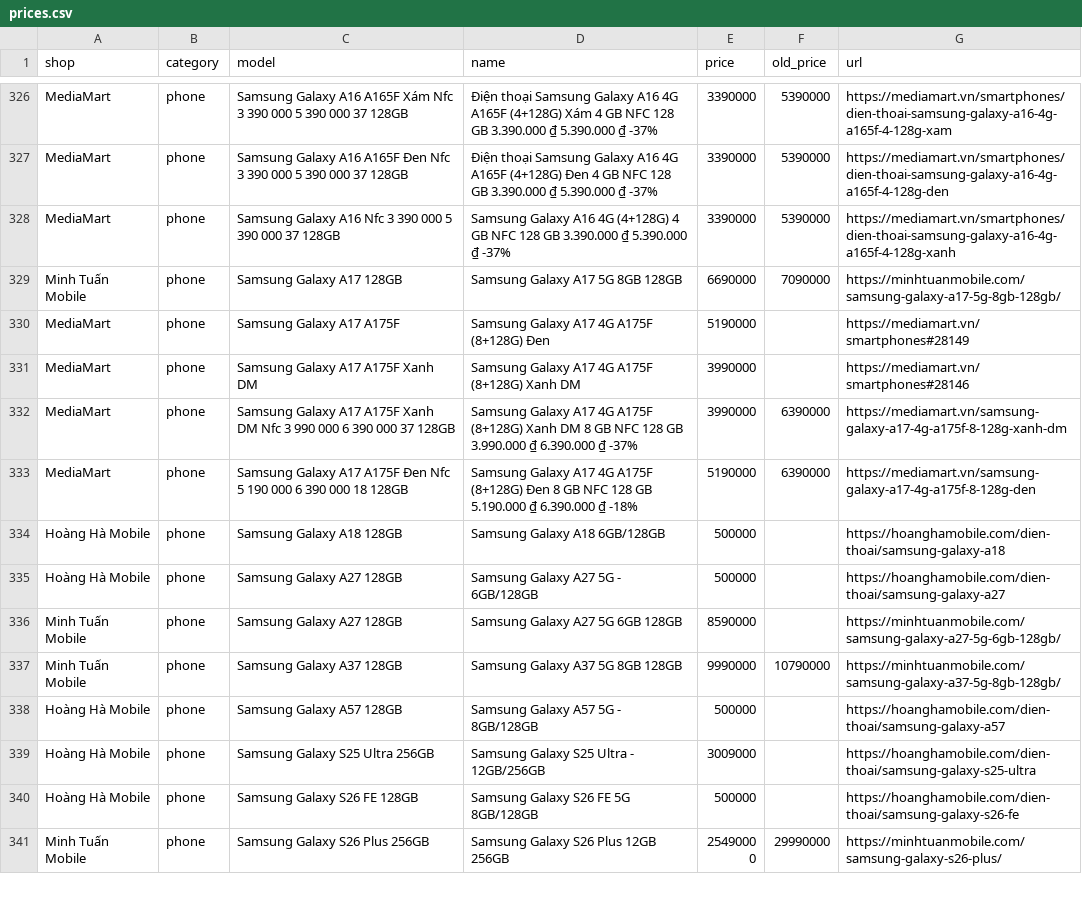
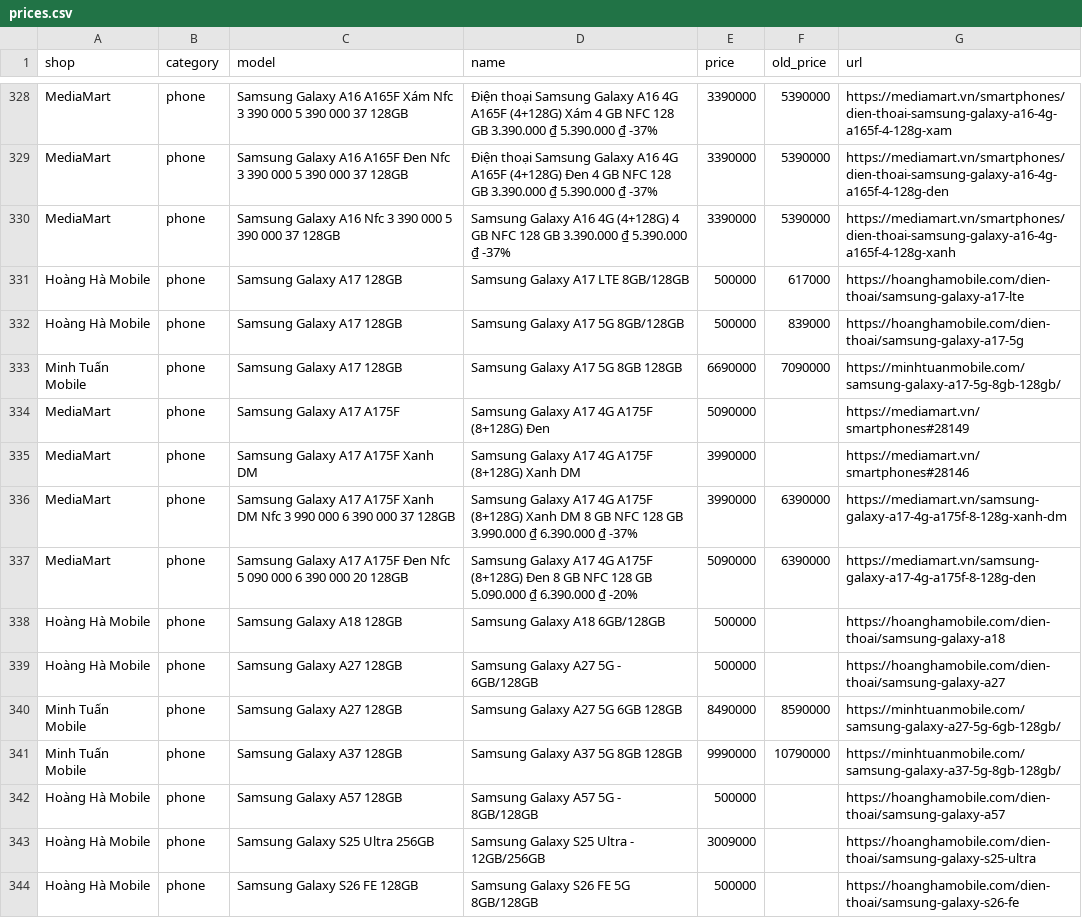
Before and after one commit to tuongphanbase/phone-tablet-price-emailer, a CSV file: docs/prices.csv, drawn as a sheet; only a part is shown, gaps mark what is left out; the shorter side is filled out with more unchanged rows; the diff covers the shown part only.

```diff
--- a/docs/prices.csv
+++ b/docs/prices.csv
@@ -328,10 +330,12 @@ MediaMart,phone,Samsung Galaxy A16 A165F Đen Nfc 3 390 000 5 390 000 37 128GB,
 MediaMart,phone,Samsung Galaxy A16 Nfc 3 390 000 5 390 000 37 128GB,Samsung Galaxy A16 4G (4+128G) 4 GB NFC 128 GB 3.390.000 ₫ 5.390.000 ₫ -37%,3390000,5390000,https://mediamart.vn/smartphones/dien-thoai-samsung-galaxy-a16-4g-a165f-4-128g-xanh
+Hoàng Hà Mobile,phone,Samsung Galaxy A17 128GB,Samsung Galaxy A17 LTE 8GB/128GB,500000,617000,https://hoanghamobile.com/dien-thoai/samsung-galaxy-a17-lte
+Hoàng Hà Mobile,phone,Samsung Galaxy A17 128GB,Samsung Galaxy A17 5G 8GB/128GB,500000,839000,https://hoanghamobile.com/dien-thoai/samsung-galaxy-a17-5g
 Minh Tuấn Mobile,phone,Samsung Galaxy A17 128GB,Samsung Galaxy A17 5G 8GB 128GB,6690000,7090000,https://minhtuanmobile.com/samsung-galaxy-a17-5g-8gb-128gb/
-MediaMart,phone,Samsung Galaxy A17 A175F,Samsung Galaxy A17 4G A175F (8+128G) Đen,5190000,,https://mediamart.vn/smartphones#28149
+MediaMart,phone,Samsung Galaxy A17 A175F,Samsung Galaxy A17 4G A175F (8+128G) Đen,5090000,,https://mediamart.vn/smartphones#28149
 MediaMart,phone,Samsung Galaxy A17 A175F Xanh DM,Samsung Galaxy A17 4G A175F (8+128G) Xanh DM,3990000,,https://mediamart.vn/smartphones#28146
 MediaMart,phone,Samsung Galaxy A17 A175F Xanh DM Nfc 3 990 000 6 390 000 37 128GB,Samsung Galaxy A17 4G A175F (8+128G) Xanh DM 8 GB NFC 128 GB 3.990.000 ₫ 6.390.000 ₫ -37%,3990000,6390000,https://mediamart.vn/samsung-galaxy-a17-4g-a175f-8-128g-xanh-dm
-MediaMart,phone,Samsung Galaxy A17 A175F Đen Nfc 5 190 000 6 390 000 18 128GB,Samsung Galaxy A17 4G A175F (8+128G) Đen 8 GB NFC 128 GB 5.190.000 ₫ 6.390.000 ₫ -18%,5190000,6390000,https://mediamart.vn/samsung-galaxy-a17-4g-a175f-8-128g-den
+MediaMart,phone,Samsung Galaxy A17 A175F Đen Nfc 5 090 000 6 390 000 20 128GB,Samsung Galaxy A17 4G A175F (8+128G) Đen 8 GB NFC 128 GB 5.090.000 ₫ 6.390.000 ₫ -20%,5090000,6390000,https://mediamart.vn/samsung-galaxy-a17-4g-a175f-8-128g-den
 Hoàng Hà Mobile,phone,Samsung Galaxy A18 128GB,Samsung Galaxy A18 6GB/128GB,500000,,https://hoanghamobile.com/dien-thoai/samsung-galaxy-a18
 Hoàng Hà Mobile,phone,Samsung Galaxy A27 128GB,Samsung Galaxy A27 5G - 6GB/128GB,500000,,https://hoanghamobile.com/dien-thoai/samsung-galaxy-a27
-Minh Tuấn Mobile,phone,Samsung Galaxy A27 128GB,Samsung Galaxy A27 5G 6GB 128GB,8590000,,https://minhtuanmobile.com/samsung-galaxy-a27-5g-6gb-128gb/
+Minh Tuấn Mobile,phone,Samsung Galaxy A27 128GB,Samsung Galaxy A27 5G 6GB 128GB,8490000,8590000,https://minhtuanmobile.com/samsung-galaxy-a27-5g-6gb-128gb/
 Minh Tuấn Mobile,phone,Samsung Galaxy A37 128GB,Samsung Galaxy A37 5G 8GB 128GB,9990000,10790000,https://minhtuanmobile.com/samsung-galaxy-a37-5g-8gb-128gb/
```
Also changed, not shown: 8 added rows, 8 removed rows and 20 edited cells elsewhere in this file, 2 other files.
